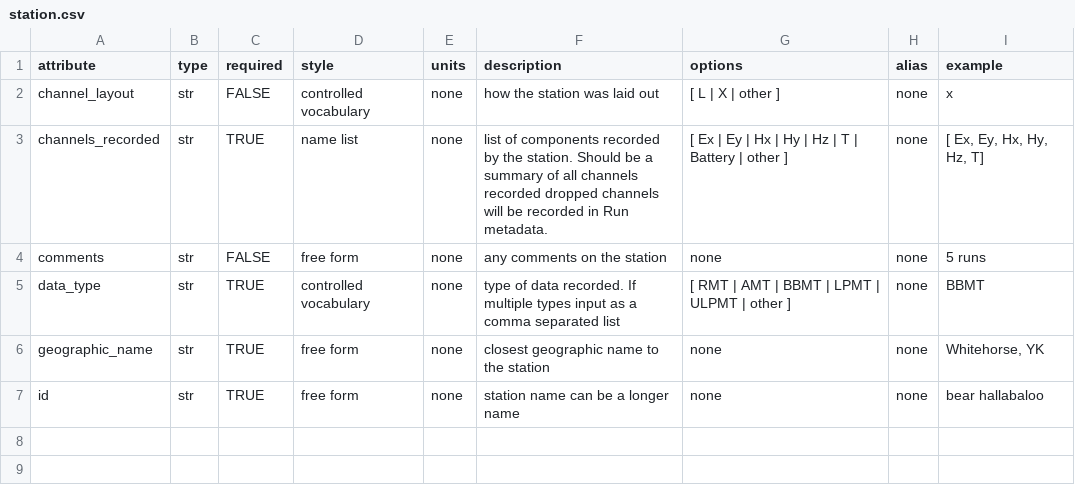
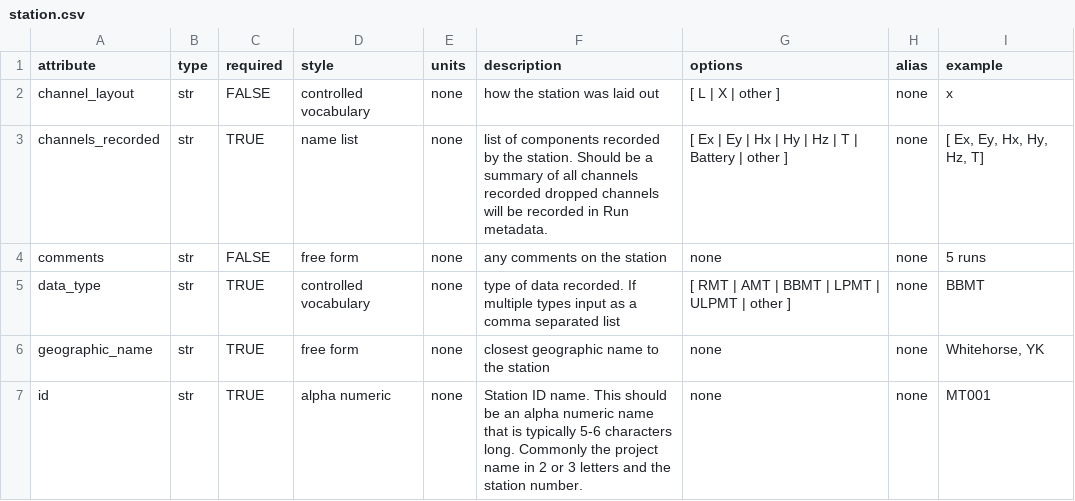
Before and after one commit to kujaku11/mth5, a CSV file: mth5/standards/station.csv, drawn as a sheet.

```diff
--- a/mth5/standards/station.csv
+++ b/mth5/standards/station.csv
@@ -6,2 +6,2 @@ data_type,str,TRUE,controlled vocabulary,none,type of data recorded. If multiple
 geographic_name,str,TRUE,free form,none,closest geographic name to the station,none,none,"Whitehorse, YK"
-id,str,TRUE,free form,none,station name can be a longer name,none,none,bear hallabaloo
+id,str,TRUE,alpha numeric,none,Station ID name.  This should be an alpha numeric name that is typically 5-6 characters long.  Commonly the project name in 2 or 3 letters and the station number.,none,none,MT001
```
Also changed, not shown: 2 other files.
